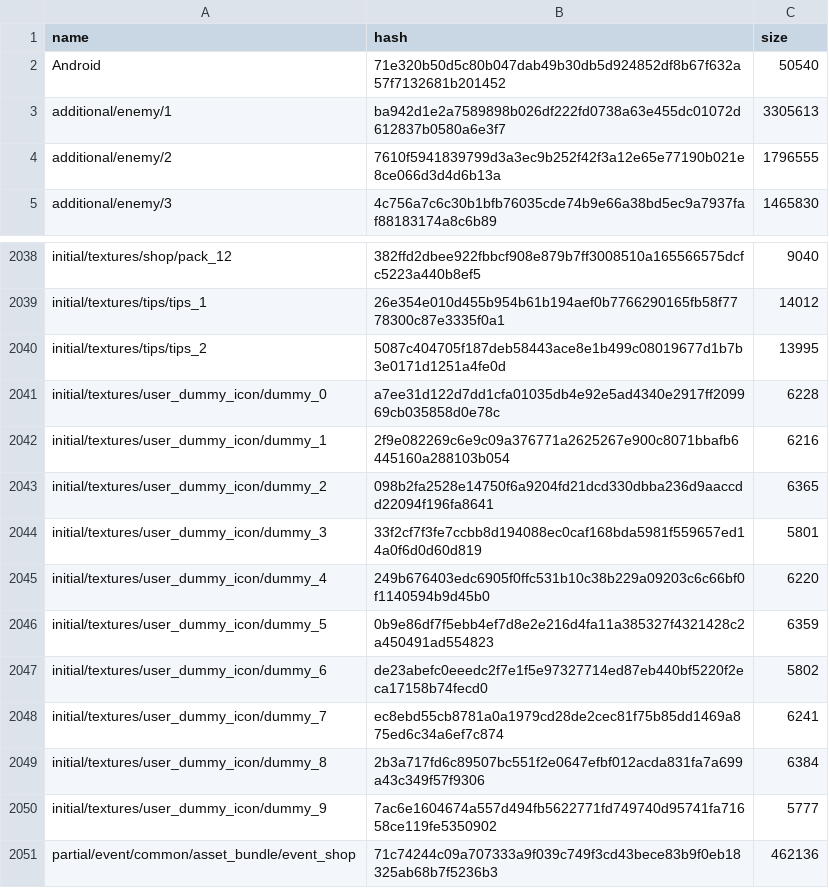
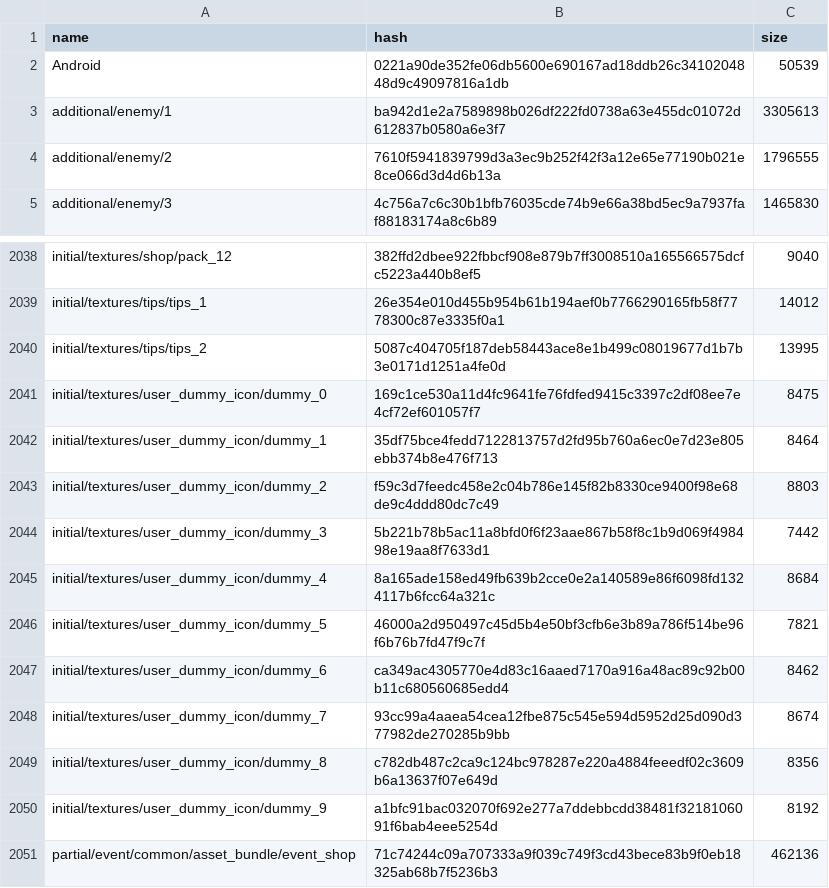
Before and after one commit to onederappli/SF_AB_Android, a CSV file: 100/AssetBundleList.csv, drawn as a sheet; only a part is shown, gaps mark what is left out.

```diff
--- a/100/AssetBundleList.csv
+++ b/100/AssetBundleList.csv
@@ -1,3 +1,3 @@
 name,hash,size
-Android,71e320b50d5c80b047dab49b30db5d924852df8b67f632a57f7132681b201452,50540
+Android,0221a90de352fe06db5600e690167ad18ddb26c3410204848d9c49097816a1db,50539
 additional/enemy/1,ba942d1e2a7589898b026df222fd0738a63e455dc01072d612837b0580a6e3f7,3305613
@@ -2040,12 +2040,12 @@ initial/textures/tips/tips_1,26e354e010d455b954b61b194aef0b7766290165fb58f777830
 initial/textures/tips/tips_2,5087c404705f187deb58443ace8e1b499c08019677d1b7b3e0171d1251a4fe0d,13995
-initial/textures/user_dummy_icon/dummy_0,a7ee31d122d7dd1cfa01035db4e92e5ad4340e2917ff209969cb035858d0e78c,6228
-initial/textures/user_dummy_icon/dummy_1,2f9e082269c6e9c09a376771a2625267e900c8071bbafb6445160a288103b054,6216
-initial/textures/user_dummy_icon/dummy_2,098b2fa2528e14750f6a9204fd21dcd330dbba236d9aaccdd22094f196fa8641,6365
-initial/textures/user_dummy_icon/dummy_3,33f2cf7f3fe7ccbb8d194088ec0caf168bda5981f559657ed14a0f6d0d60d819,5801
-initial/textures/user_dummy_icon/dummy_4,249b676403edc6905f0ffc531b10c38b229a09203c6c66bf0f1140594b9d45b0,6220
-initial/textures/user_dummy_icon/dummy_5,0b9e86df7f5ebb4ef7d8e2e216d4fa11a385327f4321428c2a450491ad554823,6359
-initial/textures/user_dummy_icon/dummy_6,de23abefc0eeedc2f7e1f5e97327714ed87eb440bf5220f2eca17158b74fecd0,5802
-initial/textures/user_dummy_icon/dummy_7,ec8ebd55cb8781a0a1979cd28de2cec81f75b85dd1469a875ed6c34a6ef7c874,6241
-initial/textures/user_dummy_icon/dummy_8,2b3a717fd6c89507bc551f2e0647efbf012acda831fa7a699a43c349f57f9306,6384
-initial/textures/user_dummy_icon/dummy_9,7ac6e1604674a557d494fb5622771fd749740d95741fa71658ce119fe5350902,5777
+initial/textures/user_dummy_icon/dummy_0,169c1ce530a11d4fc9641fe76fdfed9415c3397c2df08ee7e4cf72ef601057f7,8475
+initial/textures/user_dummy_icon/dummy_1,35df75bce4fedd7122813757d2fd95b760a6ec0e7d23e805ebb374b8e476f713,8464
+initial/textures/user_dummy_icon/dummy_2,f59c3d7feedc458e2c04b786e145f82b8330ce9400f98e68de9c4ddd80dc7c49,8803
+initial/textures/user_dummy_icon/dummy_3,5b221b78b5ac11a8bfd0f6f23aae867b58f8c1b9d069f498498e19aa8f7633d1,7442
+initial/textures/user_dummy_icon/dummy_4,8a165ade158ed49fb639b2cce0e2a140589e86f6098fd1324117b6fcc64a321c,8684
+initial/textures/user_dummy_icon/dummy_5,46000a2d950497c45d5b4e50bf3cfb6e3b89a786f514be96f6b76b7fd47f9c7f,7821
+initial/textures/user_dummy_icon/dummy_6,ca349ac4305770e4d83c16aaed7170a916a48ac89c92b00b11c680560685edd4,8462
+initial/textures/user_dummy_icon/dummy_7,93cc99a4aaea54cea12fbe875c545e594d5952d25d090d377982de270285b9bb,8674
+initial/textures/user_dummy_icon/dummy_8,c782db487c2ca9c124bc978287e220a4884feeedf02c3609b6a13637f07e649d,8356
+initial/textures/user_dummy_icon/dummy_9,a1bfc91bac032070f692e277a7ddebbcdd38481f3218106091f6bab4eee5254d,8192
 partial/event/common/asset_bundle/event_shop,71c74244c09a707333a9f039c749f3cd43bece83b9f0eb18325ab68b7f5236b3,462136
```
Also changed, not shown: 22 other files.
